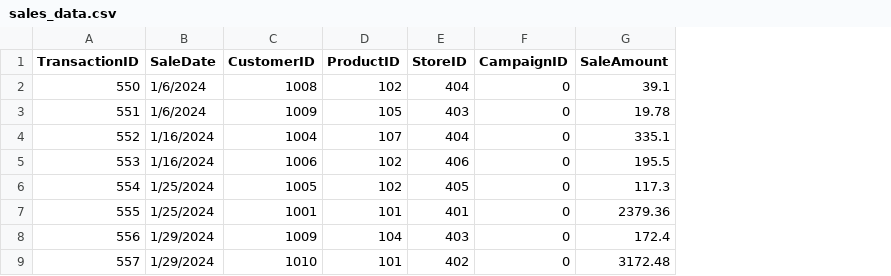
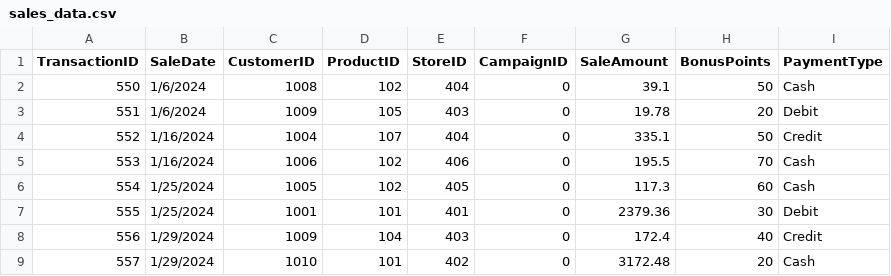
Before and after one commit to Kiruthikaa2512/smart-store, a CSV file: data/raw/sales_data.csv, drawn as a sheet; only a part is shown; the diff names each change by its address in the sheet, - before the commit and + after, or states it on an @@ line.

Commit message:
Updated raw data files with new columns for customer, products, and sales

```diff
--- a/data/raw/sales_data.csv
+++ b/data/raw/sales_data.csv
+column H (BonusPoints), rows 2-9: 50 | 20 | 50 | 70 | 60 | 30 | 40 | 20
+column I (PaymentType), rows 2-9: Cash | Debit | Credit | Cash | Cash | Debit | Credit | Cash
```
Also changed, not shown: data/raw/customers_data.csv, data/raw/products_data.csv.
